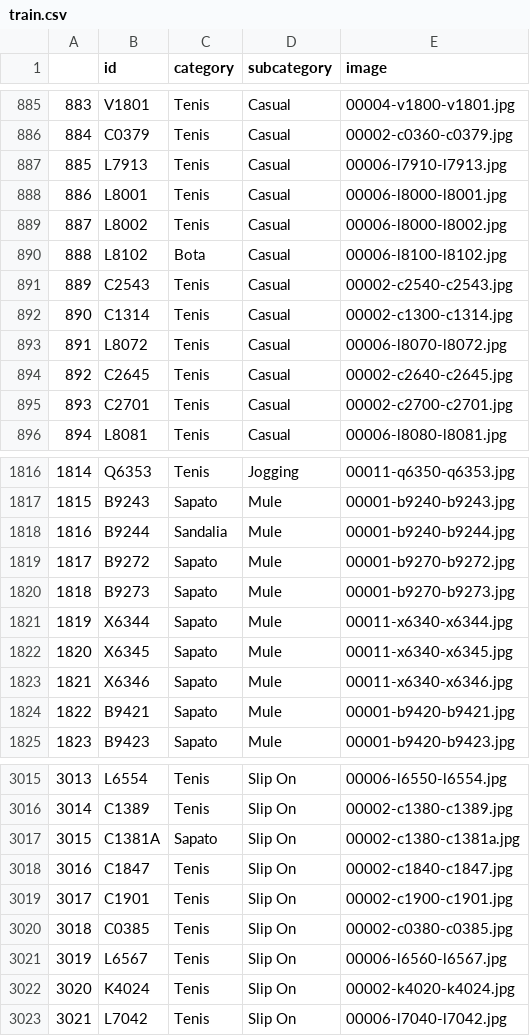
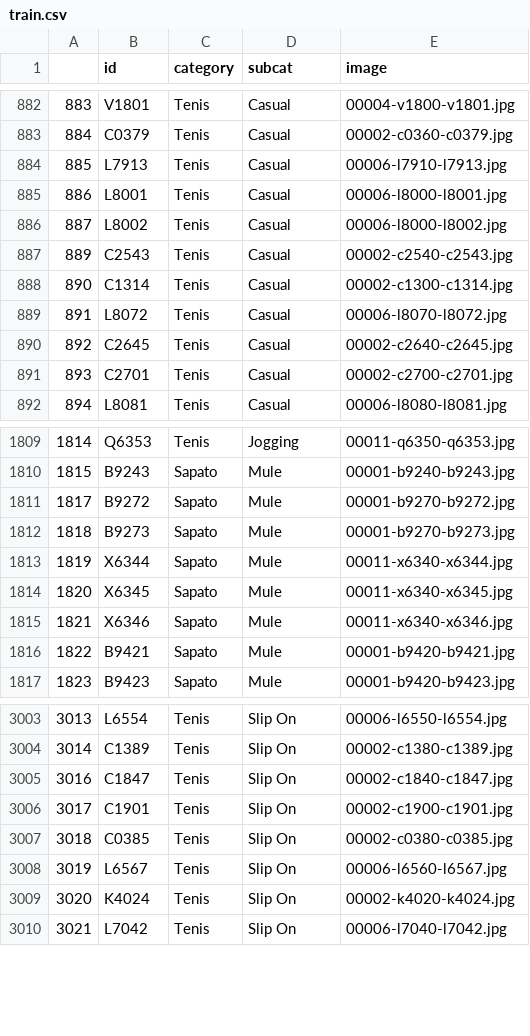
Before and after one commit to fernandobloedorn/ImageClassificationFootwear, a CSV file: train.csv, drawn as a sheet; only a part is shown, gaps mark what is left out; the diff covers the shown part only.

```diff
--- a/train.csv
+++ b/train.csv
@@ -1 +1 @@
-,id,category,subcategory,image
+,id,category,subcat,image
@@ -889,3 +886,2 @@
 887,L8002,Tenis,Casual,00006-l8000-l8002.jpg
-888,L8102,Bota,Casual,00006-l8100-l8102.jpg
 889,C2543,Tenis,Casual,00002-c2540-c2543.jpg
@@ -1817,3 +1810,2 @@
 1815,B9243,Sapato,Mule,00001-b9240-b9243.jpg
-1816,B9244,Sandalia,Mule,00001-b9240-b9244.jpg
 1817,B9272,Sapato,Mule,00001-b9270-b9272.jpg
@@ -3016,3 +3004,2 @@
 3014,C1389,Tenis,Slip On,00002-c1380-c1389.jpg
-3015,C1381A,Sapato,Slip On,00002-c1380-c1381a.jpg
 3016,C1847,Tenis,Slip On,00002-c1840-c1847.jpg
```
Also changed, not shown: 10 removed rows elsewhere in this file, test.csv, validation.csv.
